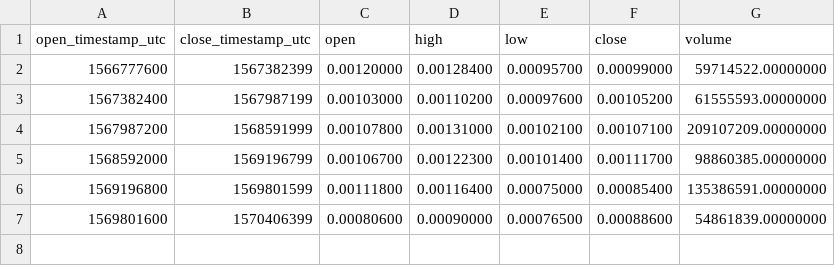
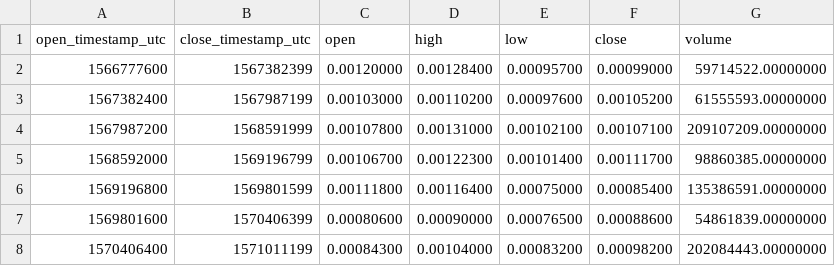
Before and after one commit to cryptobigbro/binance-MFTUSDT, a CSV file: binance-MFTUSDT-1w.csv, drawn as a sheet.

```diff
--- a/binance-MFTUSDT-1w.csv
+++ b/binance-MFTUSDT-1w.csv
@@ -7 +7,2 @@ open_timestamp_utc,close_timestamp_utc,open,high,low,close,volume
 1569801600,1570406399,0.00080600,0.00090000,0.00076500,0.00088600,54861839.00000000
+1570406400,1571011199,0.00084300,0.00104000,0.00083200,0.00098200,202084443.00000000
```
Also changed, not shown: binance-MFTUSDT-1d.csv, binance-MFTUSDT-1h.csv.
